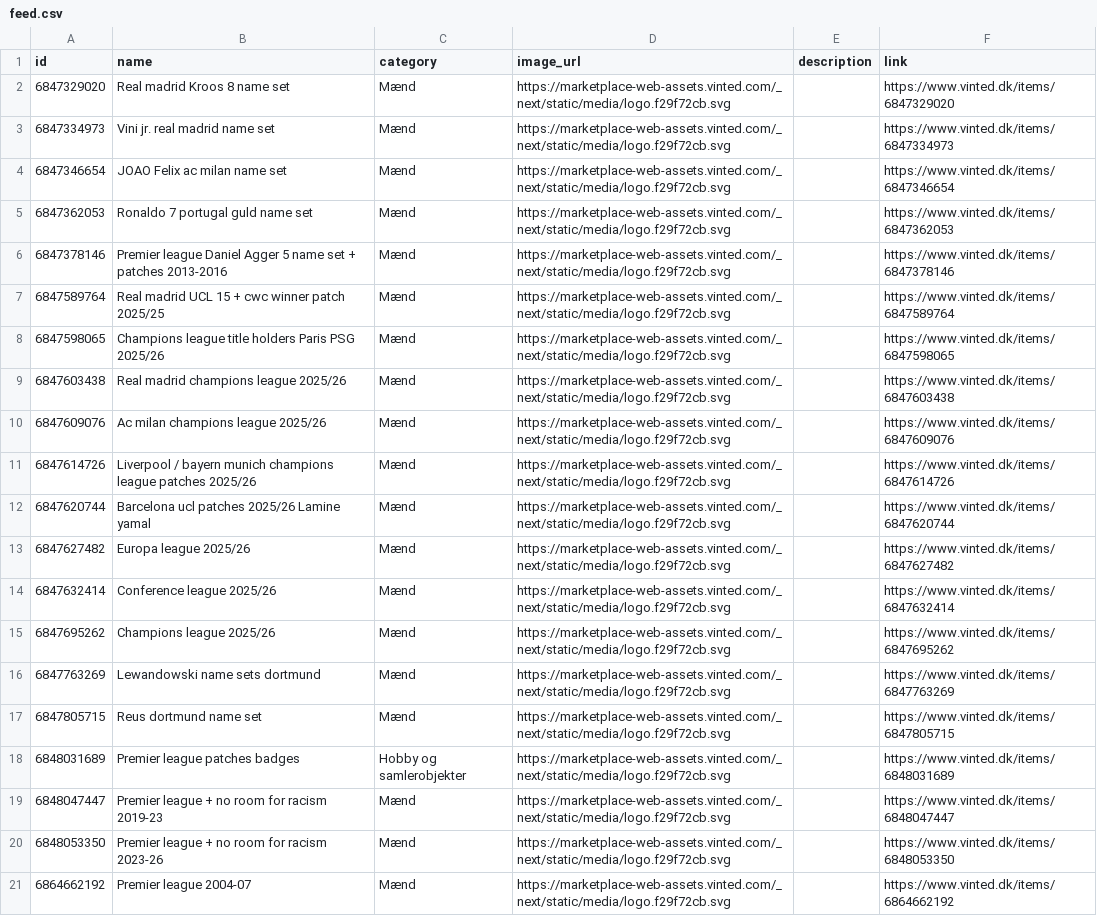
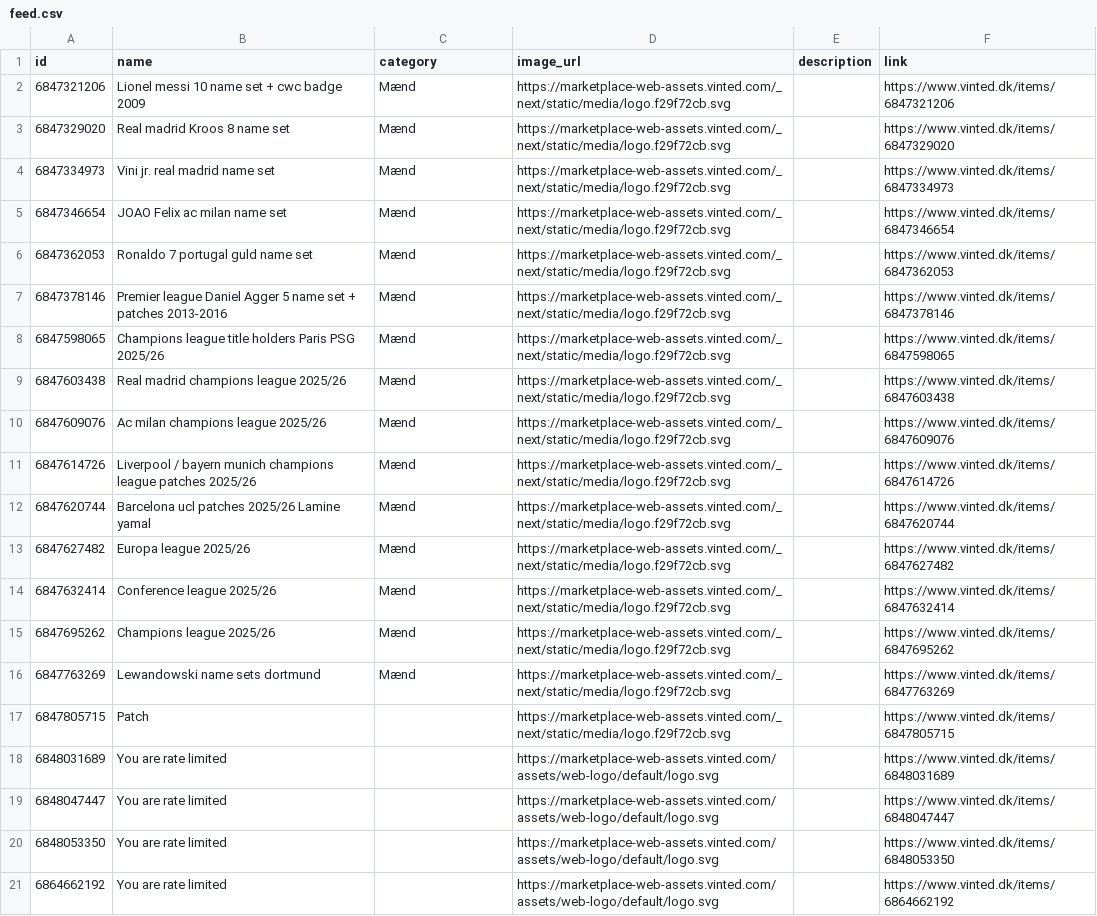
Before and after one commit to topMSD/vinted-scraper, a CSV file: data/feed.csv, drawn as a sheet.

```diff
--- a/data/feed.csv
+++ b/data/feed.csv
@@ -1,2 +1,3 @@
 id,name,category,image_url,description,link
+6847321206,Lionel messi 10 name set + cwc badge 2009,Mænd,https://marketplace-web-assets.vinted.com/_next/static/media/logo.f29f72cb.svg,,https://www.vinted.dk/items/6847321206
 6847329020,Real madrid Kroos 8 name set,Mænd,https://marketplace-web-assets.vinted.com/_next/static/media/logo.f29f72cb.svg,,https://www.vinted.dk/items/6847329020
@@ -6,3 +7,2 @@ id,name,category,image_url,description,link
 6847378146,Premier league Daniel Agger 5 name set + patches 2013-2016,Mænd,https://marketplace-web-assets.vinted.com/_next/static/media/logo.f29f72cb.svg,,https://www.vinted.dk/items/6847378146
-6847589764,Real madrid UCL 15 + cwc winner patch 2025/25,Mænd,https://marketplace-web-assets.vinted.com/_next/static/media/logo.f29f72cb.svg,,https://www.vinted.dk/items/6847589764
 6847598065,Champions league title holders Paris PSG 2025/26,Mænd,https://marketplace-web-assets.vinted.com/_next/static/media/logo.f29f72cb.svg,,https://www.vinted.dk/items/6847598065
@@ -16,6 +16,6 @@ id,name,category,image_url,description,link
 6847763269,Lewandowski name sets dortmund,Mænd,https://marketplace-web-assets.vinted.com/_next/static/media/logo.f29f72cb.svg,,https://www.vinted.dk/items/6847763269
-6847805715,Reus dortmund name set,Mænd,https://marketplace-web-assets.vinted.com/_next/static/media/logo.f29f72cb.svg,,https://www.vinted.dk/items/6847805715
-6848031689,Premier league patches badges,Hobby og samlerobjekter,https://marketplace-web-assets.vinted.com/_next/static/media/logo.f29f72cb.svg,,https://www.vinted.dk/items/6848031689
-6848047447,Premier league + no room for racism 2019-23,Mænd,https://marketplace-web-assets.vinted.com/_next/static/media/logo.f29f72cb.svg,,https://www.vinted.dk/items/6848047447
-6848053350,Premier league + no room for racism 2023-26,Mænd,https://marketplace-web-assets.vinted.com/_next/static/media/logo.f29f72cb.svg,,https://www.vinted.dk/items/6848053350
-6864662192,Premier league 2004-07,Mænd,https://marketplace-web-assets.vinted.com/_next/static/media/logo.f29f72cb.svg,,https://www.vinted.dk/items/6864662192
+6847805715,Patch,,https://marketplace-web-assets.vinted.com/_next/static/media/logo.f29f72cb.svg,,https://www.vinted.dk/items/6847805715
+6848031689,You are rate limited,,https://marketplace-web-assets.vinted.com/assets/web-logo/default/logo.svg,,https://www.vinted.dk/items/6848031689
+6848047447,You are rate limited,,https://marketplace-web-assets.vinted.com/assets/web-logo/default/logo.svg,,https://www.vinted.dk/items/6848047447
+6848053350,You are rate limited,,https://marketplace-web-assets.vinted.com/assets/web-logo/default/logo.svg,,https://www.vinted.dk/items/6848053350
+6864662192,You are rate limited,,https://marketplace-web-assets.vinted.com/assets/web-logo/default/logo.svg,,https://www.vinted.dk/items/6864662192
```
